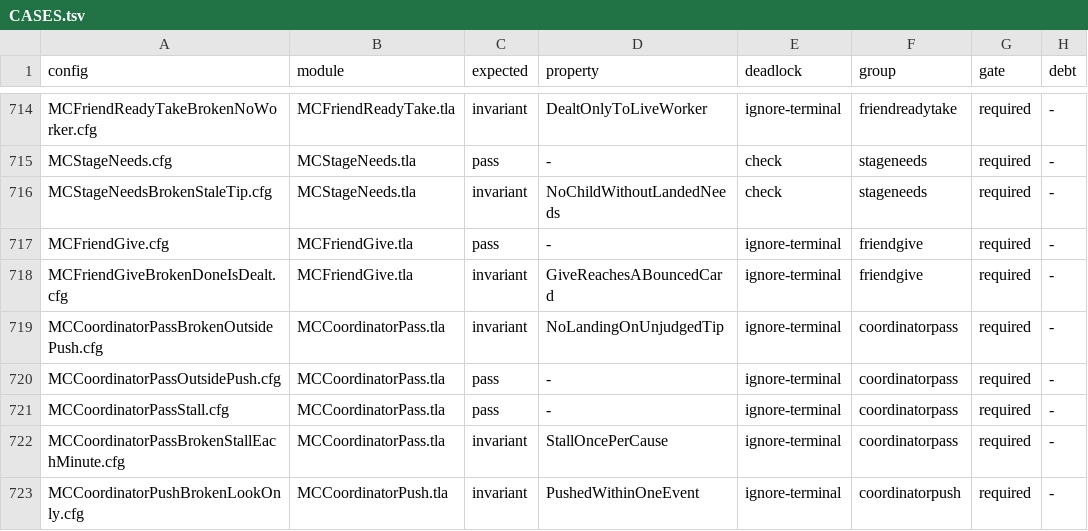
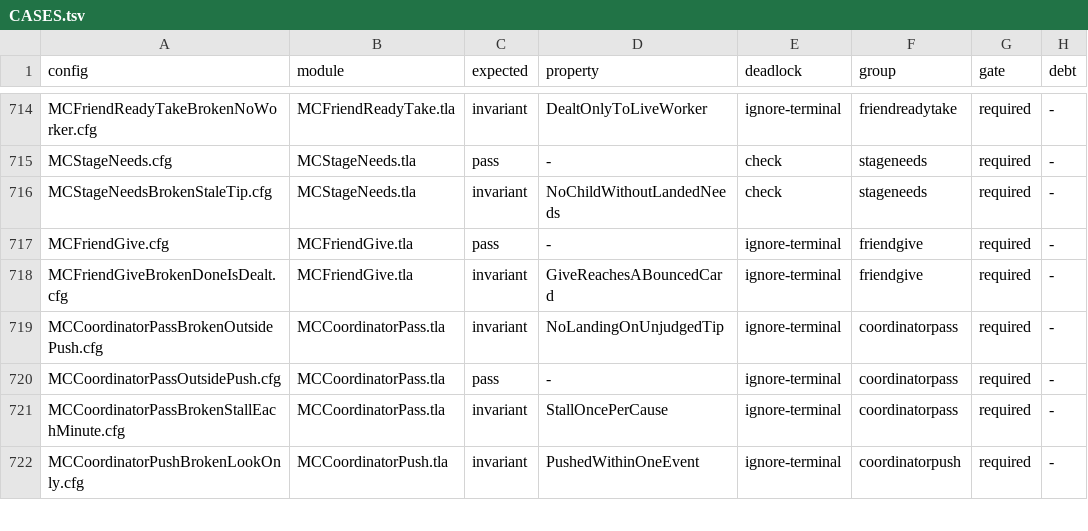
Before and after one commit to mas-bandwidth/nova-sprint, a TSV file: tla/CASES.tsv, drawn as a sheet; only a part is shown, gaps mark what is left out.

```diff
--- a/tla/CASES.tsv
+++ b/tla/CASES.tsv
@@ -720,3 +720,2 @@ MCCoordinatorPassBrokenOutsidePush.cfg	MCCoordinatorPass.tla	invariant	NoLanding
 MCCoordinatorPassOutsidePush.cfg	MCCoordinatorPass.tla	pass	-	ignore-terminal	coordinatorpass	required	-
-MCCoordinatorPassStall.cfg	MCCoordinatorPass.tla	pass	-	ignore-terminal	coordinatorpass	required	-
 MCCoordinatorPassBrokenStallEachMinute.cfg	MCCoordinatorPass.tla	invariant	StallOncePerCause	ignore-terminal	coordinatorpass	required	-
```
Also changed, not shown: 1 other file.
